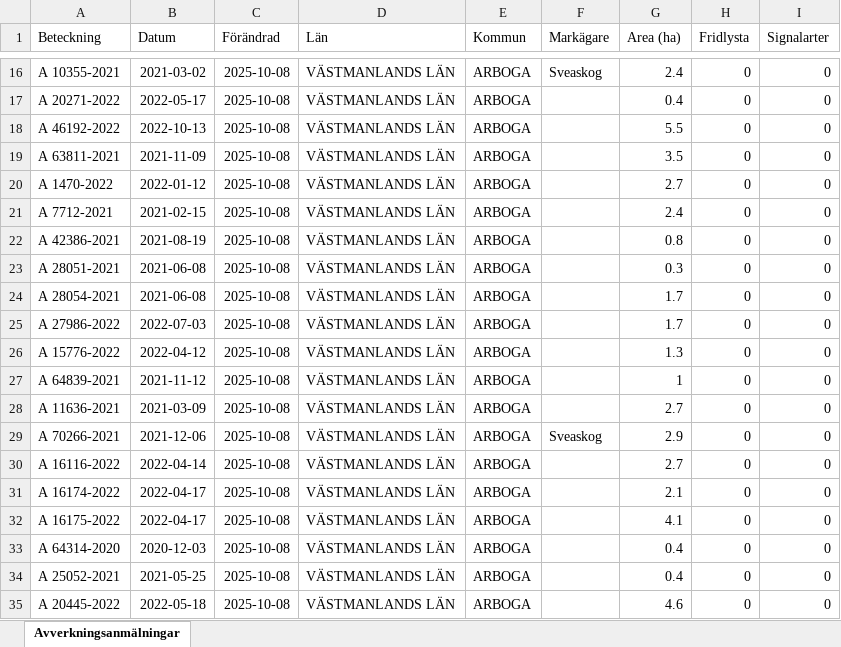
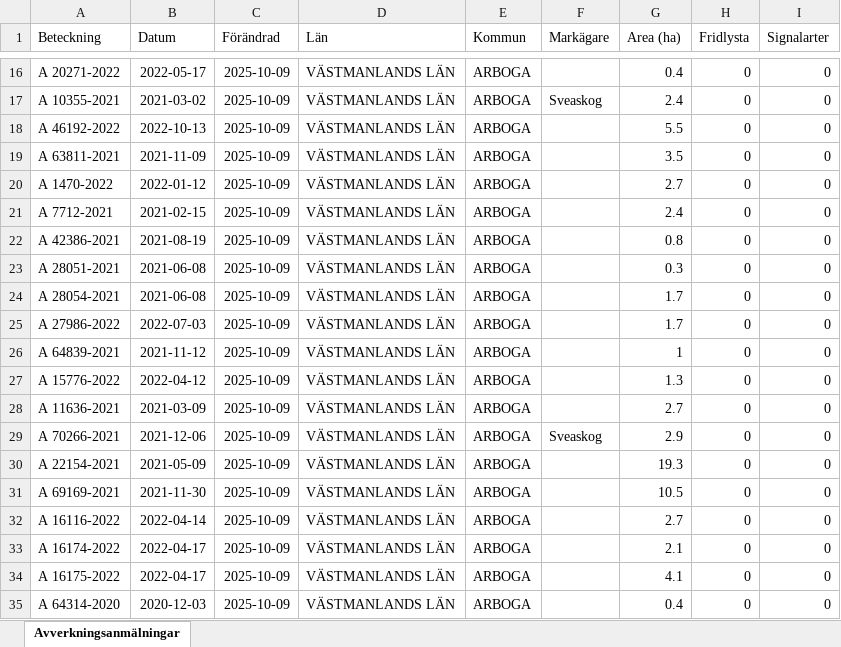
Before and after one commit to klasma/Logging_1984, an Excel workbook: Översikt ARBOGA.xlsx, sheet Avverkningsanmälningar, drawn as a sheet; only a part is shown, gaps mark what is left out; values as stored, in another font and other column widths than the file's, no borders; the diff covers the shown part only; the diff names each change by its address in the sheet, - before the commit and + after, or states it on an @@ line.

```diff
--- a/Översikt ARBOGA.xlsx (sheet Avverkningsanmälningar)
+++ b/Översikt ARBOGA.xlsx (sheet Avverkningsanmälningar)
-A16 (Beteckning): A 10355-2021
+A16 (Beteckning): A 20271-2022
-B16 (Datum): 2021-03-02
+B16 (Datum): 2022-05-17
-C16:C35 (Förändrad): 2025-10-08
+C16:C35 (Förändrad): 2025-10-09
-F16 (Markägare): Sveaskog
+F16 (Markägare): (empty)
-G16 (Area (ha)): 2.4
+G16 (Area (ha)): 0.4
-A17 (Beteckning): A 20271-2022
+A17 (Beteckning): A 10355-2021
-B17 (Datum): 2022-05-17
+B17 (Datum): 2021-03-02
-F17 (Markägare): (empty)
+F17 (Markägare): Sveaskog
-G17 (Area (ha)): 0.4
+G17 (Area (ha)): 2.4
-A26 (Beteckning): A 15776-2022
+A26 (Beteckning): A 64839-2021
-B26 (Datum): 2022-04-12
+B26 (Datum): 2021-11-12
-G26 (Area (ha)): 1.3
+G26 (Area (ha)): 1
-A27 (Beteckning): A 64839-2021
+A27 (Beteckning): A 15776-2022
-B27 (Datum): 2021-11-12
+B27 (Datum): 2022-04-12
-G27 (Area (ha)): 1
+G27 (Area (ha)): 1.3
-A30 (Beteckning): A 16116-2022
+A30 (Beteckning): A 22154-2021
-B30 (Datum): 2022-04-14
+B30 (Datum): 2021-05-09
-G30 (Area (ha)): 2.7
+G30 (Area (ha)): 19.3
-A31 (Beteckning): A 16174-2022
+A31 (Beteckning): A 69169-2021
-B31 (Datum): 2022-04-17
+B31 (Datum): 2021-11-30
-G31 (Area (ha)): 2.1
+G31 (Area (ha)): 10.5
-A32 (Beteckning): A 16175-2022
+A32 (Beteckning): A 16116-2022
-B32 (Datum): 2022-04-17
+B32 (Datum): 2022-04-14
-G32 (Area (ha)): 4.1
+G32 (Area (ha)): 2.7
-A33 (Beteckning): A 64314-2020
+A33 (Beteckning): A 16174-2022
-B33 (Datum): 2020-12-03
+B33 (Datum): 2022-04-17
-G33 (Area (ha)): 0.4
+G33 (Area (ha)): 2.1
-A34 (Beteckning): A 25052-2021
+A34 (Beteckning): A 16175-2022
-B34 (Datum): 2021-05-25
+B34 (Datum): 2022-04-17
-G34 (Area (ha)): 0.4
+G34 (Area (ha)): 4.1
-A35 (Beteckning): A 20445-2022
+A35 (Beteckning): A 64314-2020
-B35 (Datum): 2022-05-18
+B35 (Datum): 2020-12-03
-G35 (Area (ha)): 4.6
+G35 (Area (ha)): 0.4
```
Also changed, not shown: 759 edited cells elsewhere in this sheet, artfynd/A 10364-2021 artfynd.xlsx, artfynd/A 17706-2025 artfynd.xlsx, 31 other files.
